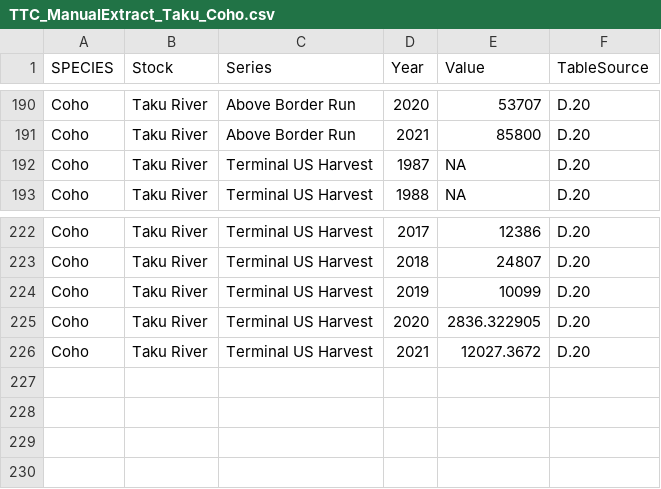
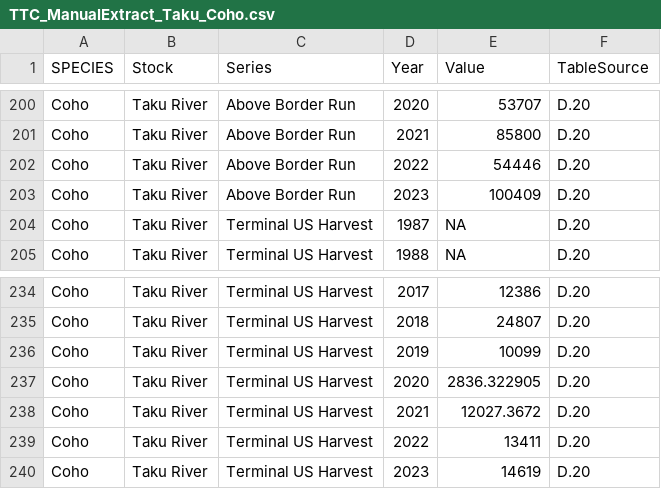
Before and after one commit to salmonwatersheds/transboundary-data, a CSV file: data/1_raw-data/TTC_ManualExtract_Taku_Coho.csv, drawn as a sheet; only a part is shown, gaps mark what is left out; the diff covers the shown part only; the diff names each change by its address in the sheet, - before the commit and + after, or states it on an @@ line.

Commit message:
Update Appendix D20 (Taku coho) with recent data from Aaron, compile in TTC_MERGED.csv

```diff
--- a/data/1_raw-data/TTC_ManualExtract_Taku_Coho.csv
+++ b/data/1_raw-data/TTC_ManualExtract_Taku_Coho.csv
+row 202: Coho | Taku River | Above Border Run | 2022 | 54446 | D.20
+row 203: Coho | Taku River | Above Border Run | 2023 | 100409 | D.20
+row 239: Coho | Taku River | Terminal US Harvest | 2022 | 13411 | D.20
+row 240: Coho | Taku River | Terminal US Harvest | 2023 | 14619 | D.20
```
Also changed, not shown: 10 added rows and 1 edited cell elsewhere in this file, data/2_clean-data/TTC_MERGED.csv.
